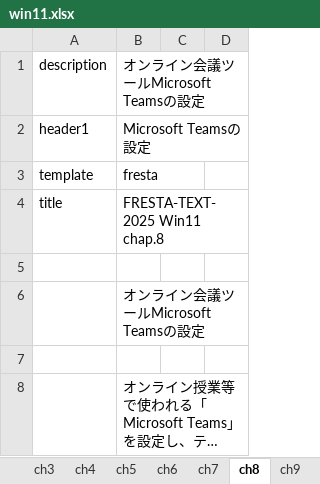
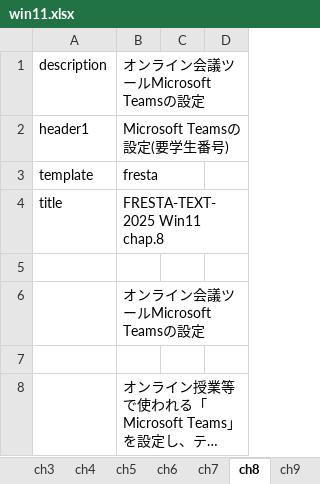
Before and after one commit to gnutar/fresta, an Excel workbook: win11.xlsx, sheet ch8, drawn as a sheet; only a part is shown; long unchanged cells end in …; values as stored, in another font and other column widths than the file's, no borders; the diff names each change by its address in the sheet, - before the commit and + after, or states it on an @@ line.

```diff
--- a/win11.xlsx (sheet ch8)
+++ b/win11.xlsx (sheet ch8)
-B2: Microsoft Teamsの設定
+B2: Microsoft Teamsの設定(要学生番号)
```
Also changed, not shown: sheet ch4, sheet ch5, sheet ch6, sheet ch7, sheet ch9.
